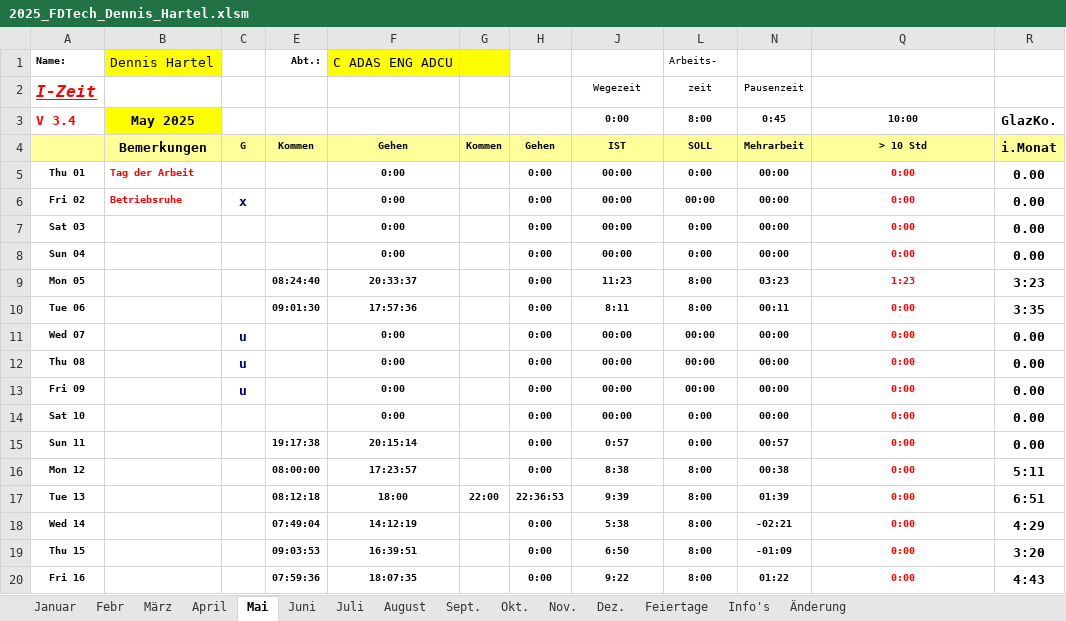
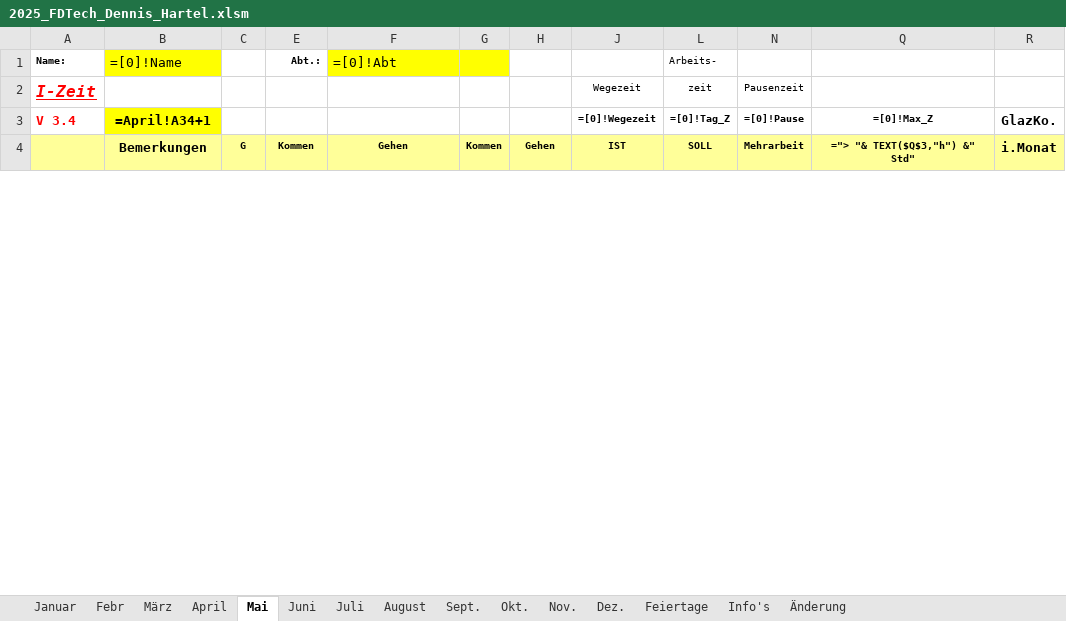
Before and after one commit to DedeHa/TimeSheet, an Excel workbook: src_timesheetalgo/2025_FDTech_Dennis_Hartel.xlsm, sheet Mai, drawn as a sheet; only a part is shown; values as stored, in another font and other column widths than the file's, no borders; formulas without a stored value are shown as written; charts and pictures and conditional formats not drawn; removed rows and columns are numbered as before the commit, all else as after; the diff covers the shown part only; the diff names each change by its address in the sheet, - before the commit and + after, or states it on an @@ line.

```diff
--- a/src_timesheetalgo/2025_FDTech_Dennis_Hartel.xlsm (sheet Mai)
+++ b/src_timesheetalgo/2025_FDTech_Dennis_Hartel.xlsm (sheet Mai)
-B1: Dennis Hartel
+B1: =[0]!Name
-F1: C ADAS ENG ADCU
+F1: =[0]!Abt
-row 3: V 3.4 | May 2025 |  |  |  |  |  | 0:00 | 8:00 | 0:45 | 10:00 | GlazKo.
+row 3: V 3.4 | =April!A34+1 |  |  |  |  |  | =[0]!Wegezeit | =[0]!Tag_Z | =[0]!Pause | =[0]!Max_Z | GlazKo.
-Q4: > 10 Std
+Q4: ="> "& TEXT($Q$3,"h") &" Std"
-row 5: Thu 01 | Tag der Arbeit |  |  | 0:00 |  | 0:00 | 00:00 | 0:00 | 00:00 | 0:00 | 0.00
-row 6: Fri 02 | Betriebsruhe | x |  | 0:00 |  | 0:00 | 00:00 | 00:00 | 00:00 | 0:00 | 0.00
-row 7: Sat 03 |  |  |  | 0:00 |  | 0:00 | 00:00 | 0:00 | 00:00 | 0:00 | 0.00
-row 8: Sun 04 |  |  |  | 0:00 |  | 0:00 | 00:00 | 0:00 | 00:00 | 0:00 | 0.00
-row 9: Mon 05 |  |  | 08:24:40 | 20:33:37 |  | 0:00 | 11:23 | 8:00 | 03:23 | 1:23 | 3:23
-row 10: Tue 06 |  |  | 09:01:30 | 17:57:36 |  | 0:00 | 8:11 | 8:00 | 00:11 | 0:00 | 3:35
-row 11: Wed 07 |  | u |  | 0:00 |  | 0:00 | 00:00 | 00:00 | 00:00 | 0:00 | 0.00
-row 12: Thu 08 |  | u |  | 0:00 |  | 0:00 | 00:00 | 00:00 | 00:00 | 0:00 | 0.00
-row 13: Fri 09 |  | u |  | 0:00 |  | 0:00 | 00:00 | 00:00 | 00:00 | 0:00 | 0.00
-row 14: Sat 10 |  |  |  | 0:00 |  | 0:00 | 00:00 | 0:00 | 00:00 | 0:00 | 0.00
-row 15: Sun 11 |  |  | 19:17:38 | 20:15:14 |  | 0:00 | 0:57 | 0:00 | 00:57 | 0:00 | 0.00
-row 16: Mon 12 |  |  | 08:00:00 | 17:23:57 |  | 0:00 | 8:38 | 8:00 | 00:38 | 0:00 | 5:11
-row 17: Tue 13 |  |  | 08:12:18 | 18:00 | 22:00 | 22:36:53 | 9:39 | 8:00 | 01:39 | 0:00 | 6:51
-row 18: Wed 14 |  |  | 07:49:04 | 14:12:19 |  | 0:00 | 5:38 | 8:00 | -02:21 | 0:00 | 4:29
-row 19: Thu 15 |  |  | 09:03:53 | 16:39:51 |  | 0:00 | 6:50 | 8:00 | -01:09 | 0:00 | 3:20
-row 20: Fri 16 |  |  | 07:59:36 | 18:07:35 |  | 0:00 | 9:22 | 8:00 | 01:22 | 0:00 | 4:43
```
Also changed, not shown: 32 added rows, 16 removed rows and 18 edited cells elsewhere in this sheet, sheet März, sheet Januar, sheet April, sheet Febr, sheet Juni, sheet Dez., 6 more sheets, hidden cells, charts or pictures, 1 other file.
